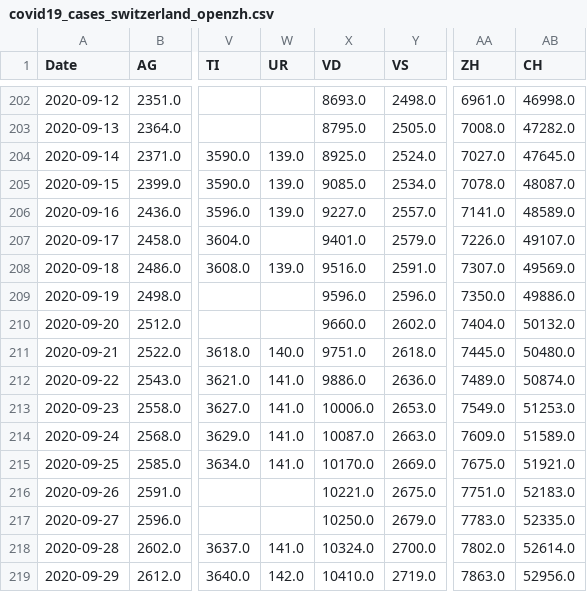
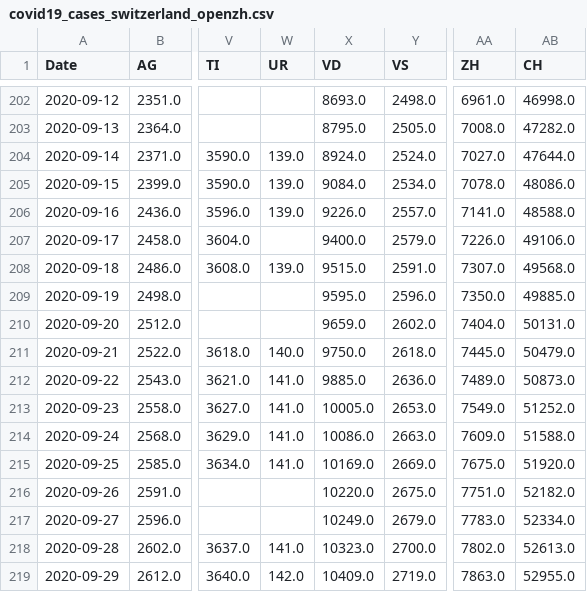
Before and after one commit to imsodin/covid19-cases-switzerland, a CSV file: covid19_cases_switzerland_openzh.csv, drawn as a sheet; only a part is shown, gaps mark what is left out; the diff covers the shown part only; the diff names each change by its address in the sheet, - before the commit and + after, or states it on an @@ line.

```diff
--- a/covid19_cases_switzerland_openzh.csv
+++ b/covid19_cases_switzerland_openzh.csv
-X204 (VD): 8925.0
+X204 (VD): 8924.0
-AB204 (CH): 47645.0
+AB204 (CH): 47644.0
-X205 (VD): 9085.0
+X205 (VD): 9084.0
-AB205 (CH): 48087.0
+AB205 (CH): 48086.0
-X206 (VD): 9227.0
+X206 (VD): 9226.0
-AB206 (CH): 48589.0
+AB206 (CH): 48588.0
-X207 (VD): 9401.0
+X207 (VD): 9400.0
-AB207 (CH): 49107.0
+AB207 (CH): 49106.0
-X208 (VD): 9516.0
+X208 (VD): 9515.0
-AB208 (CH): 49569.0
+AB208 (CH): 49568.0
-X209 (VD): 9596.0
+X209 (VD): 9595.0
-AB209 (CH): 49886.0
+AB209 (CH): 49885.0
-X210 (VD): 9660.0
+X210 (VD): 9659.0
-AB210 (CH): 50132.0
+AB210 (CH): 50131.0
-X211 (VD): 9751.0
+X211 (VD): 9750.0
-AB211 (CH): 50480.0
+AB211 (CH): 50479.0
-X212 (VD): 9886.0
+X212 (VD): 9885.0
-AB212 (CH): 50874.0
+AB212 (CH): 50873.0
-X213 (VD): 10006.0
+X213 (VD): 10005.0
-AB213 (CH): 51253.0
+AB213 (CH): 51252.0
-X214 (VD): 10087.0
+X214 (VD): 10086.0
-AB214 (CH): 51589.0
+AB214 (CH): 51588.0
-X215 (VD): 10170.0
+X215 (VD): 10169.0
-AB215 (CH): 51921.0
+AB215 (CH): 51920.0
-X216 (VD): 10221.0
+X216 (VD): 10220.0
-AB216 (CH): 52183.0
+AB216 (CH): 52182.0
-X217 (VD): 10250.0
+X217 (VD): 10249.0
-AB217 (CH): 52335.0
+AB217 (CH): 52334.0
-X218 (VD): 10324.0
+X218 (VD): 10323.0
-AB218 (CH): 52614.0
+AB218 (CH): 52613.0
-X219 (VD): 10410.0
+X219 (VD): 10409.0
-AB219 (CH): 52956.0
+AB219 (CH): 52955.0
```
Also changed, not shown: 28 edited cells elsewhere in this file, covid19_cases_switzerland_openzh-phase2.csv, covid19_fatalities_switzerland_openzh-phase2.csv, 19 other files.
